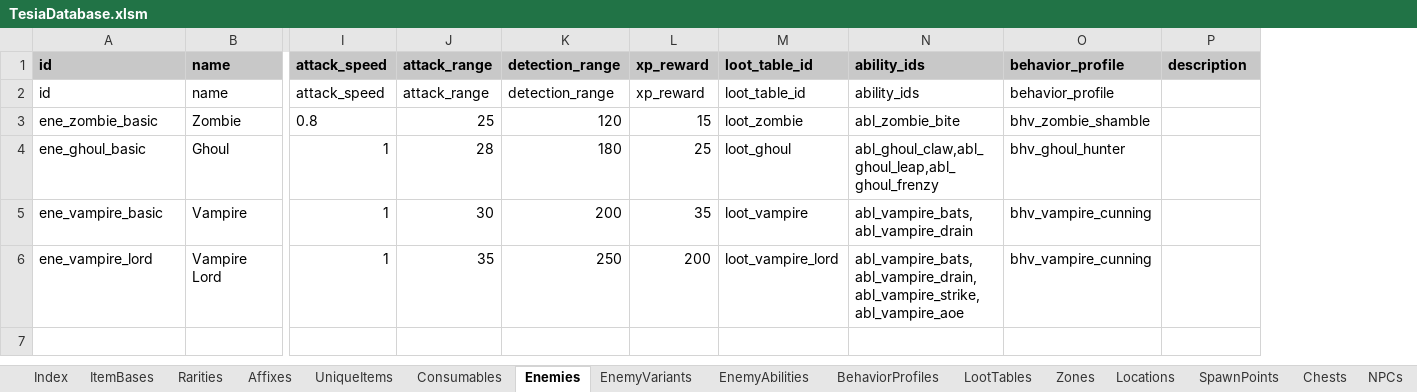
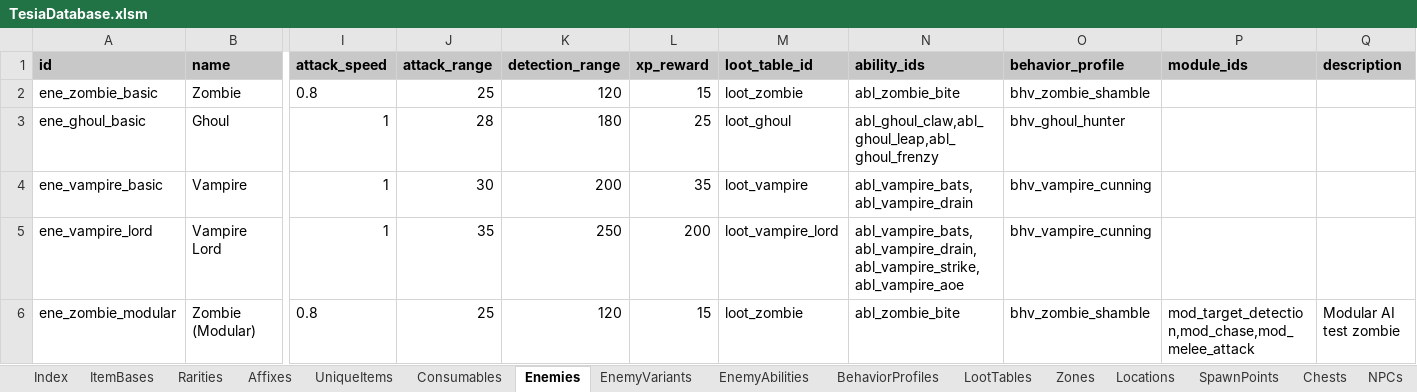
Before and after one commit to MatousHruska/MobileTestia, an Excel workbook: databases/TesiaDatabase.xlsm, sheet Enemies, drawn as a sheet; only a part is shown, gaps mark what is left out; values as stored, in another font and other column widths than the file's, no borders; removed rows and columns are numbered as before the commit, all else as after; rows hold the shown columns only; the diff names each change by its address in the sheet, - before the commit and + after, or states it on an @@ line.

```diff
--- a/databases/TesiaDatabase.xlsm (sheet Enemies)
+++ b/databases/TesiaDatabase.xlsm (sheet Enemies)
+column P (module_ids), empty
-row 2: id | name | attack_speed | attack_range | detection_range | xp_reward | loot_table_id | ability_ids | behavior_profile
+row 6: ene_zombie_modular | Zombie (Modular) | 0.8 | 25 | 120 | 15 | loot_zombie | abl_zombie_bite | bhv_zombie_shamble | mod_target_detection,mod_chase,mod_melee_attack | Modular AI test zombie
```
Also changed, not shown: sheet EnemyModules, sheet SpawnPoints, 9 other files.
